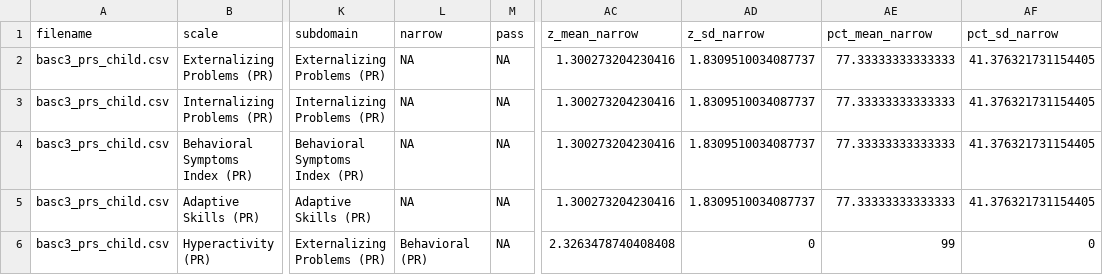
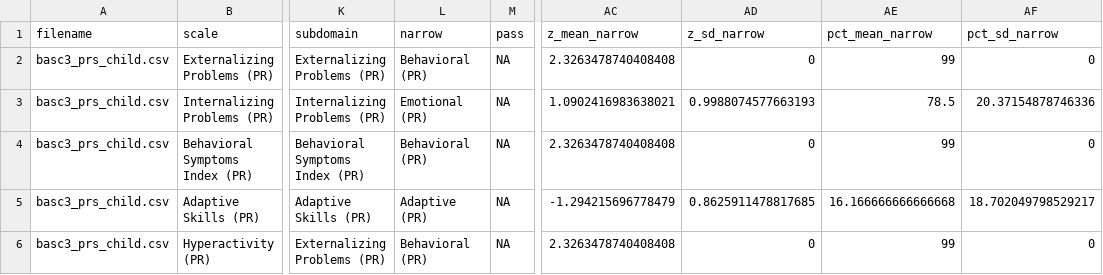
Before and after one commit to brainworkup/fighton, a CSV file: Simone/neurobehav.csv, drawn as a sheet; only a part is shown, gaps mark what is left out; the diff covers the shown part only; the diff names each change by its address in the sheet, - before the commit and + after, or states it on an @@ line.

```diff
--- a/Simone/neurobehav.csv
+++ b/Simone/neurobehav.csv
-L2 (narrow): NA
+L2 (narrow): Behavioral (PR)
-AC2 (z_mean_narrow): 1.300273204230416
+AC2 (z_mean_narrow): 2.3263478740408408
-AD2 (z_sd_narrow): 1.8309510034087737
+AD2 (z_sd_narrow): 0
-AE2 (pct_mean_narrow): 77.33333333333333
+AE2 (pct_mean_narrow): 99
-AF2 (pct_sd_narrow): 41.376321731154405
+AF2 (pct_sd_narrow): 0
-L3 (narrow): NA
+L3 (narrow): Emotional (PR)
-AC3 (z_mean_narrow): 1.300273204230416
+AC3 (z_mean_narrow): 1.0902416983638021
-AD3 (z_sd_narrow): 1.8309510034087737
+AD3 (z_sd_narrow): 0.9988074577663193
-AE3 (pct_mean_narrow): 77.33333333333333
+AE3 (pct_mean_narrow): 78.5
-AF3 (pct_sd_narrow): 41.376321731154405
+AF3 (pct_sd_narrow): 20.37154878746336
-L4 (narrow): NA
+L4 (narrow): Behavioral (PR)
-AC4 (z_mean_narrow): 1.300273204230416
+AC4 (z_mean_narrow): 2.3263478740408408
-AD4 (z_sd_narrow): 1.8309510034087737
+AD4 (z_sd_narrow): 0
-AE4 (pct_mean_narrow): 77.33333333333333
+AE4 (pct_mean_narrow): 99
-AF4 (pct_sd_narrow): 41.376321731154405
+AF4 (pct_sd_narrow): 0
-L5 (narrow): NA
+L5 (narrow): Adaptive (PR)
-AC5 (z_mean_narrow): 1.300273204230416
+AC5 (z_mean_narrow): -1.294215696778479
-AD5 (z_sd_narrow): 1.8309510034087737
+AD5 (z_sd_narrow): 0.8625911478817685
-AE5 (pct_mean_narrow): 77.33333333333333
+AE5 (pct_mean_narrow): 16.166666666666668
-AF5 (pct_sd_narrow): 41.376321731154405
+AF5 (pct_sd_narrow): 18.702049798529217
```
Also changed, not shown: 54 edited cells elsewhere in this file, Simone/csv/basc3_prs_child.csv, Simone/neuropsych.csv, 4 other files.
